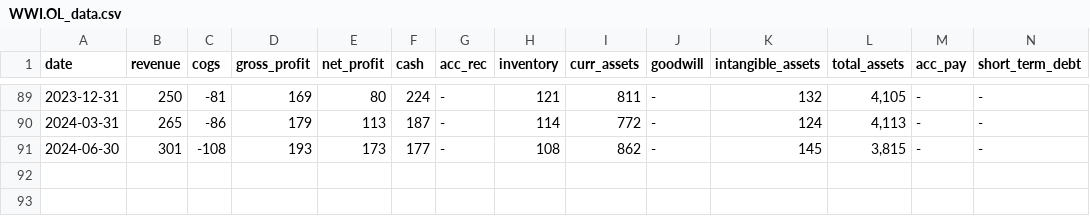
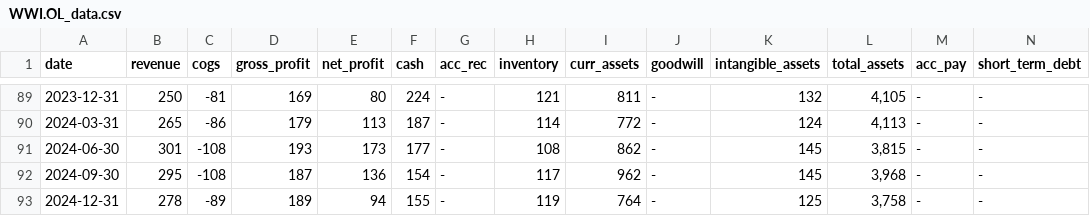
Before and after one commit to zsoltnagy89/Economy, a CSV file: data/input/countries/norway/WWI.OL_data.csv, drawn as a sheet; only a part is shown, gaps mark what is left out; rows hold the shown columns only; the diff names each change by its address in the sheet, - before the commit and + after, or states it on an @@ line.

```diff
--- a/data/input/countries/norway/WWI.OL_data.csv
+++ b/data/input/countries/norway/WWI.OL_data.csv
+row 92: 2024-09-30 | 295 | -108 | 187 | 136 | 154 | - | 117 | 962 | - | 145 | 3,968 | - | -
+row 93: 2024-12-31 | 278 | -89 | 189 | 94 | 155 | - | 119 | 764 | - | 125 | 3,758 | - | -
```
Also changed, not shown: data/input/ALB_data.csv, data/input/FORTUM.HE_data.csv, 3 other files.
